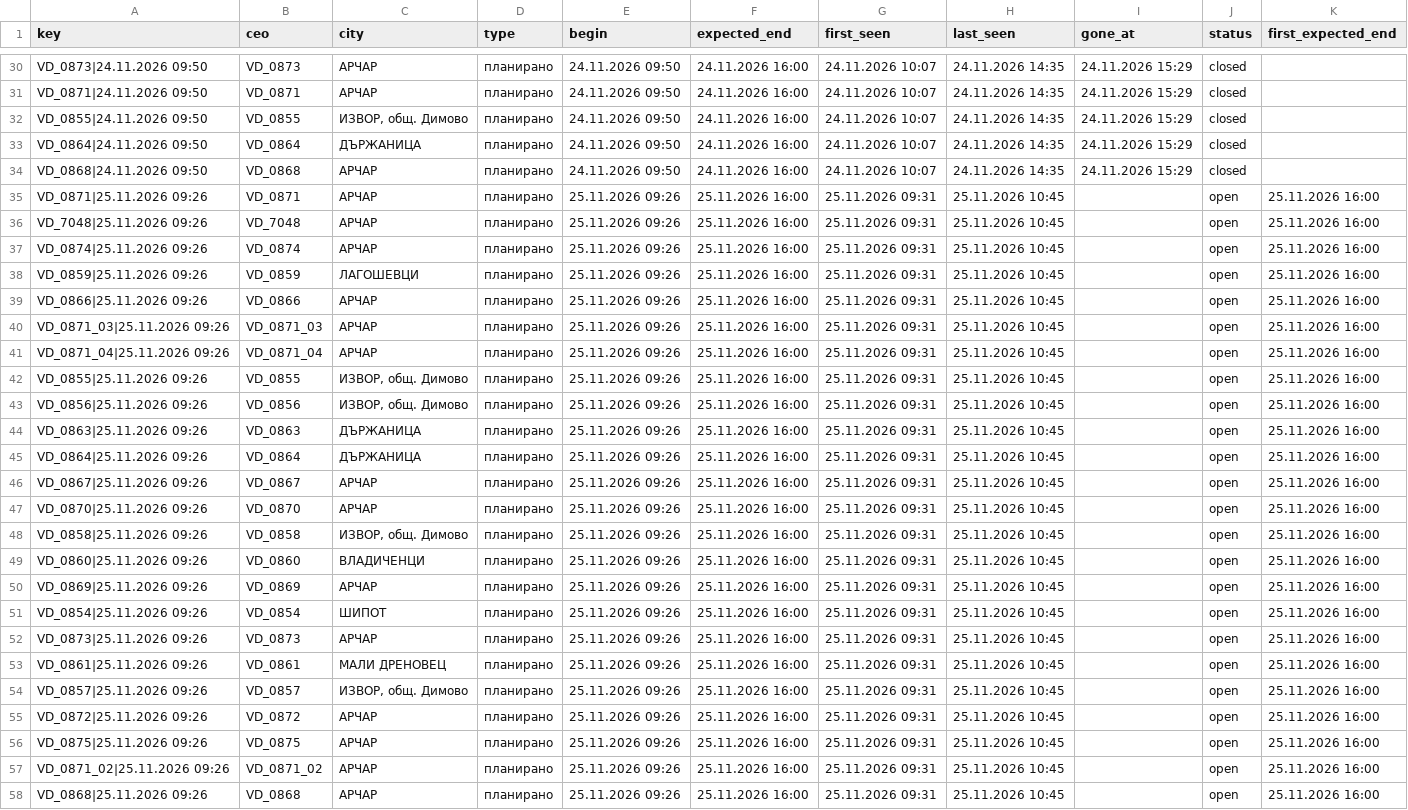
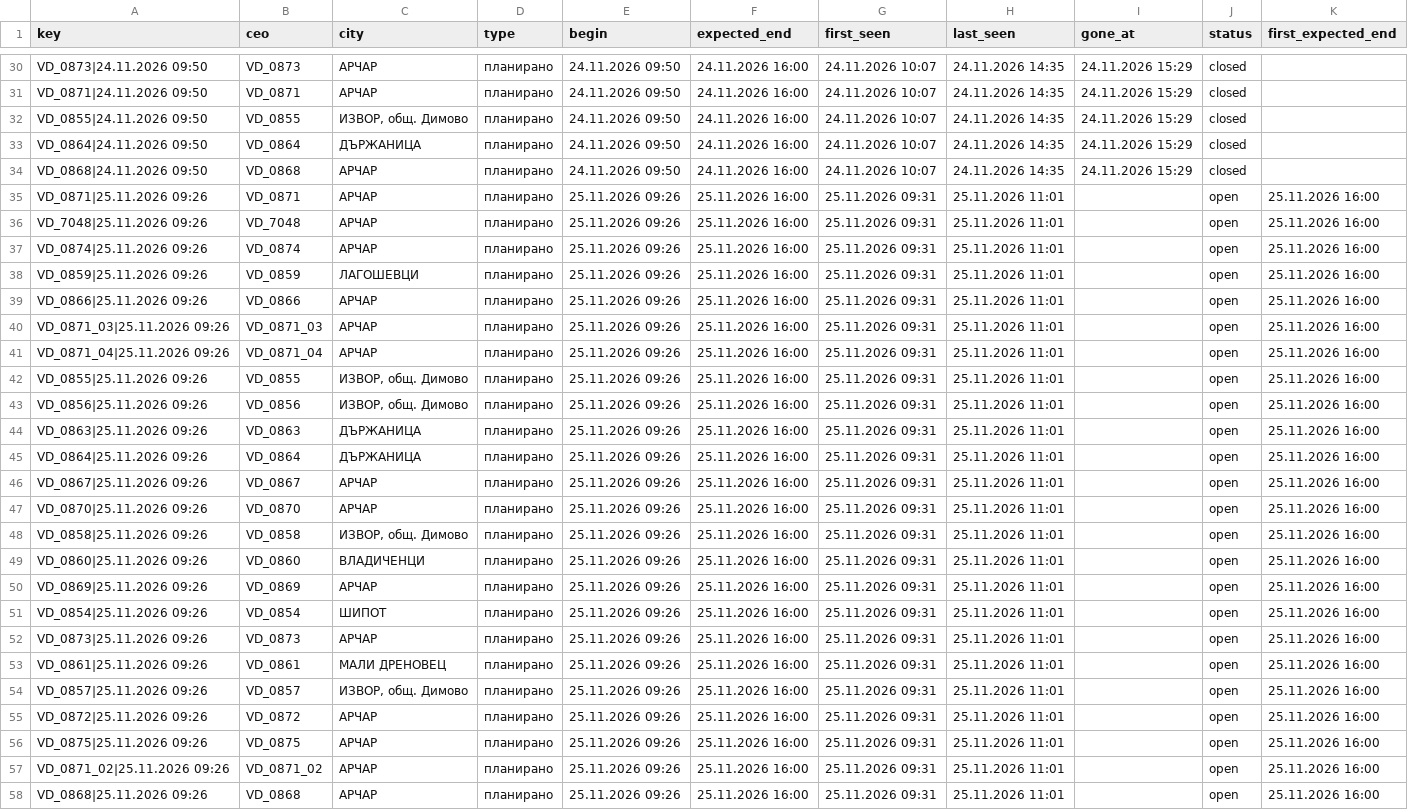
Before and after one commit to sv-slavchev/archar-tok, a CSV file: data/outages.csv, drawn as a sheet; only a part is shown, gaps mark what is left out; the diff names each change by its address in the sheet, - before the commit and + after, or states it on an @@ line.

```diff
--- a/data/outages.csv
+++ b/data/outages.csv
-H35:H58 (last_seen): 25.11.2026 10:45
+H35:H58 (last_seen): 25.11.2026 11:01
```
Also changed, not shown: data/incidents.csv, data/runs.csv, 1 other file.
